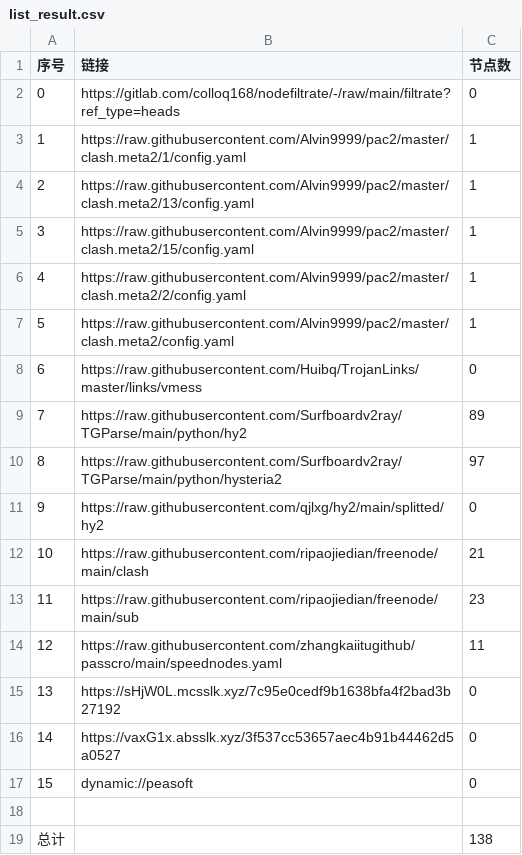
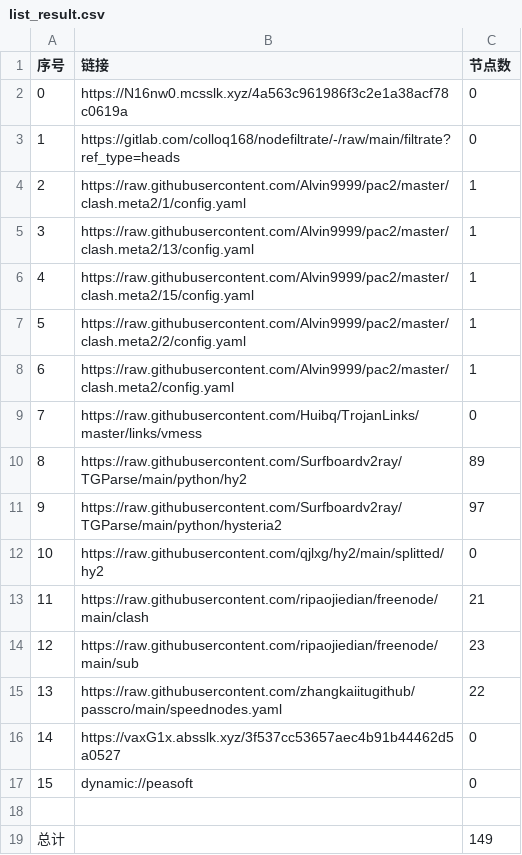
Before and after one commit to haygcao/NoMoreWalls, a CSV file: list_result.csv, drawn as a sheet; removed rows and columns are numbered as before the commit, all else as after; the diff names each change by its address in the sheet, - before the commit and + after, or states it on an @@ line.

```diff
--- a/list_result.csv
+++ b/list_result.csv
+row 2: 0 | https://N16nw0.mcsslk.xyz/4a563c961986f3c2e1a38acf78c0619a | 0
@@ column A (序号) renumbered between rows 3 and 15 @@
-C15 (节点数): 11
+C15 (节点数): 22
-row 15: 13 | https://sHjW0L.mcsslk.xyz/7c95e0cedf9b1638bfa4f2bad3b27192 | 0
-C19 (节点数): 138
+C19 (节点数): 149
```
Also changed, not shown: 25 other files.
